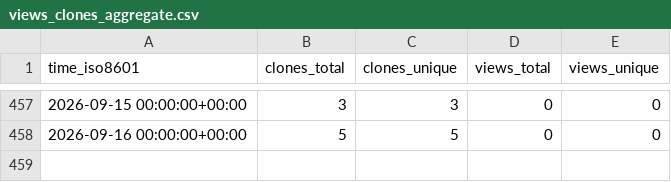
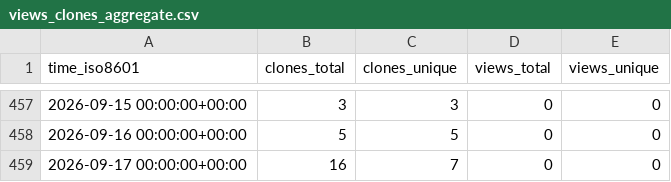
Before and after one commit to vincent-noel/MaBoSS, a CSV file: vincent-noel/MaBoSS/ghrs-data/views_clones_aggregate.csv, drawn as a sheet; only a part is shown, gaps mark what is left out.

```diff
--- a/vincent-noel/MaBoSS/ghrs-data/views_clones_aggregate.csv
+++ b/vincent-noel/MaBoSS/ghrs-data/views_clones_aggregate.csv
@@ -458 +458,2 @@ time_iso8601,clones_total,clones_unique,views_total,views_unique
 2026-09-16 00:00:00+00:00,5,5,0,0
+2026-09-17 00:00:00+00:00,16,7,0,0
```
Also changed, not shown: 1 other file.
